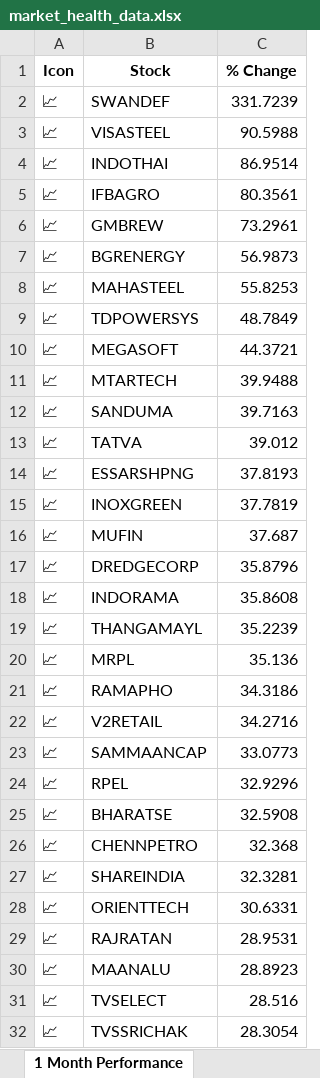
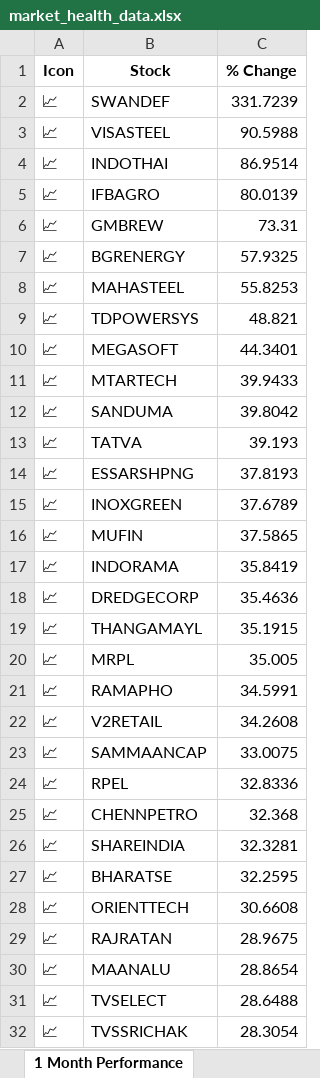
Before and after one commit to twyvernss/market-health-data, an Excel workbook: market_health_data.xlsx, sheet 1 Month Performance, drawn as a sheet; only a part is shown; values as stored, in another font and other column widths than the file's, no borders; removed rows and columns are numbered as before the commit, all else as after; the diff covers the shown part only; the diff names each change by its address in the sheet, - before the commit and + after, or states it on an @@ line.

```diff
--- a/market_health_data.xlsx (sheet 1 Month Performance)
+++ b/market_health_data.xlsx (sheet 1 Month Performance)
-C5 (% Change): 80.3561
+C5 (% Change): 80.0139
-C6 (% Change): 73.2961
+C6 (% Change): 73.31
-C7 (% Change): 56.9873
+C7 (% Change): 57.9325
-C9 (% Change): 48.7849
+C9 (% Change): 48.821
-C10 (% Change): 44.3721
+C10 (% Change): 44.3401
-C11 (% Change): 39.9488
+C11 (% Change): 39.9433
-C12 (% Change): 39.7163
+C12 (% Change): 39.8042
-C13 (% Change): 39.012
+C13 (% Change): 39.193
-C15 (% Change): 37.7819
+C15 (% Change): 37.6789
-C16 (% Change): 37.687
+C16 (% Change): 37.5865
-row 17: 📈 | DREDGECORP | 35.8796
-C17 (% Change): 35.8608
+C17 (% Change): 35.8419
+row 18: 📈 | DREDGECORP | 35.4636
-C19 (% Change): 35.2239
+C19 (% Change): 35.1915
-C20 (% Change): 35.136
+C20 (% Change): 35.005
-C21 (% Change): 34.3186
+C21 (% Change): 34.5991
-C22 (% Change): 34.2716
+C22 (% Change): 34.2608
-C23 (% Change): 33.0773
+C23 (% Change): 33.0075
-C24 (% Change): 32.9296
+C24 (% Change): 32.8336
-row 25: 📈 | BHARATSE | 32.5908
+row 27: 📈 | BHARATSE | 32.2595
-C28 (% Change): 30.6331
+C28 (% Change): 30.6608
-C29 (% Change): 28.9531
+C29 (% Change): 28.9675
-C30 (% Change): 28.8923
+C30 (% Change): 28.8654
-C31 (% Change): 28.516
+C31 (% Change): 28.6488
```
Also changed, not shown: 8 added rows, 8 removed rows and 29 edited cells elsewhere in this sheet, sheet Top Losers, sheet Top Gainers, sheet 2 Week Return, sheet 1 Year Return, sheet Stock List, sheet Industry Analysis, 2 more sheets.
